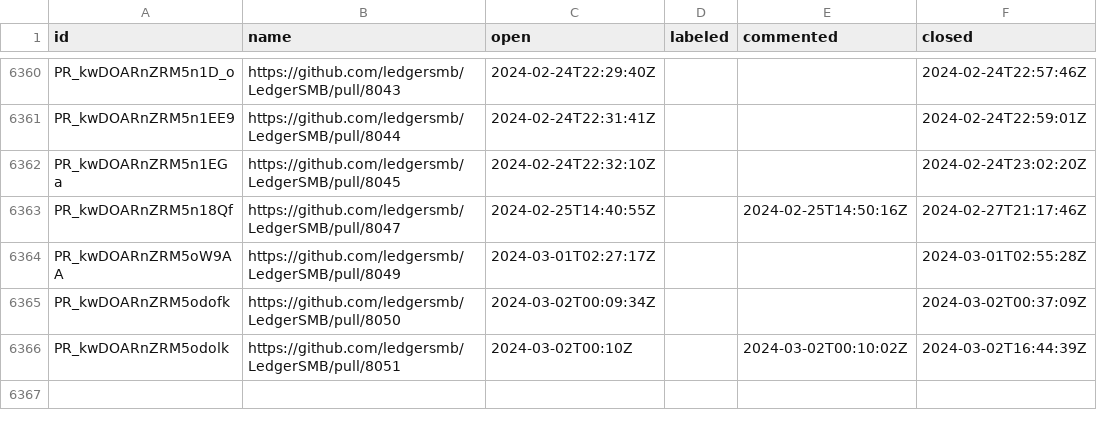
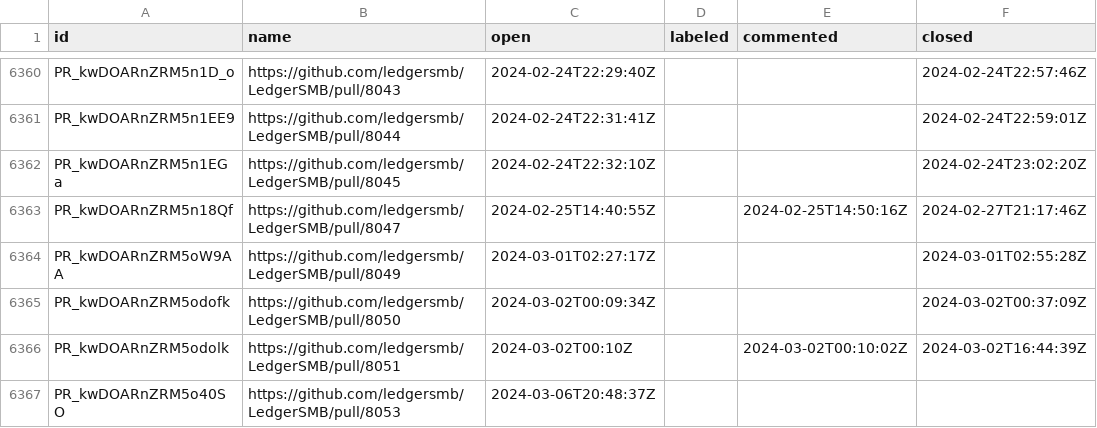
Before and after one commit to ledgersmb/ledgersmb-oselvar, a CSV file: data/ledgersmb/LedgerSMB/pullRequests.csv, drawn as a sheet; only a part is shown, gaps mark what is left out; the diff names each change by its address in the sheet, - before the commit and + after, or states it on an @@ line.

```diff
--- a/data/ledgersmb/LedgerSMB/pullRequests.csv
+++ b/data/ledgersmb/LedgerSMB/pullRequests.csv
+row 6367: PR_kwDOARnZRM5o40SO | https://github.com/ledgersmb/LedgerSMB/pull/8053 | 2024-03-06T20:48:37Z
```
